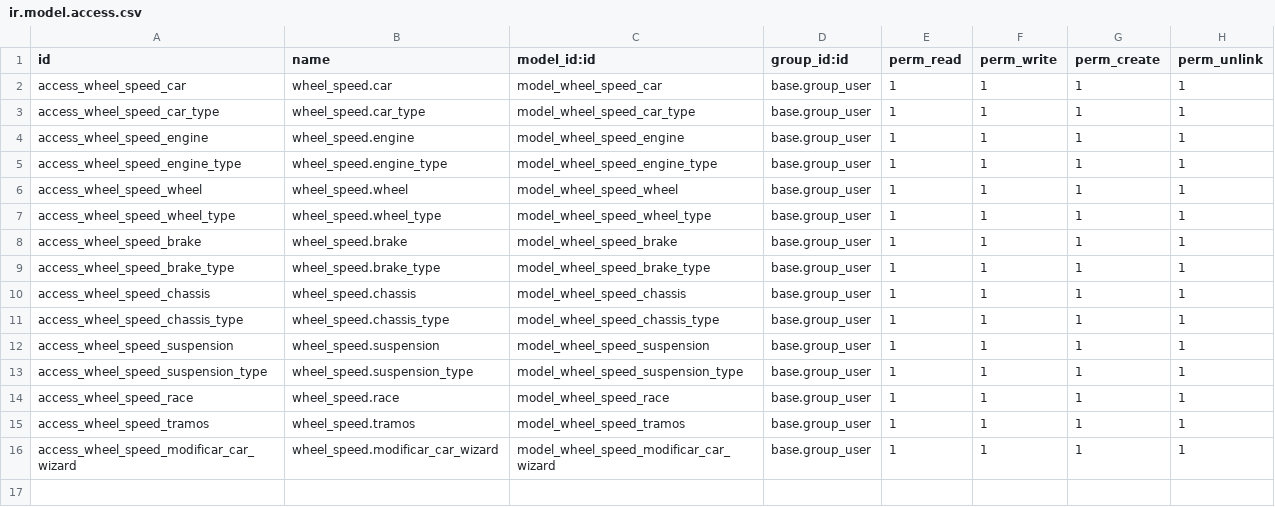
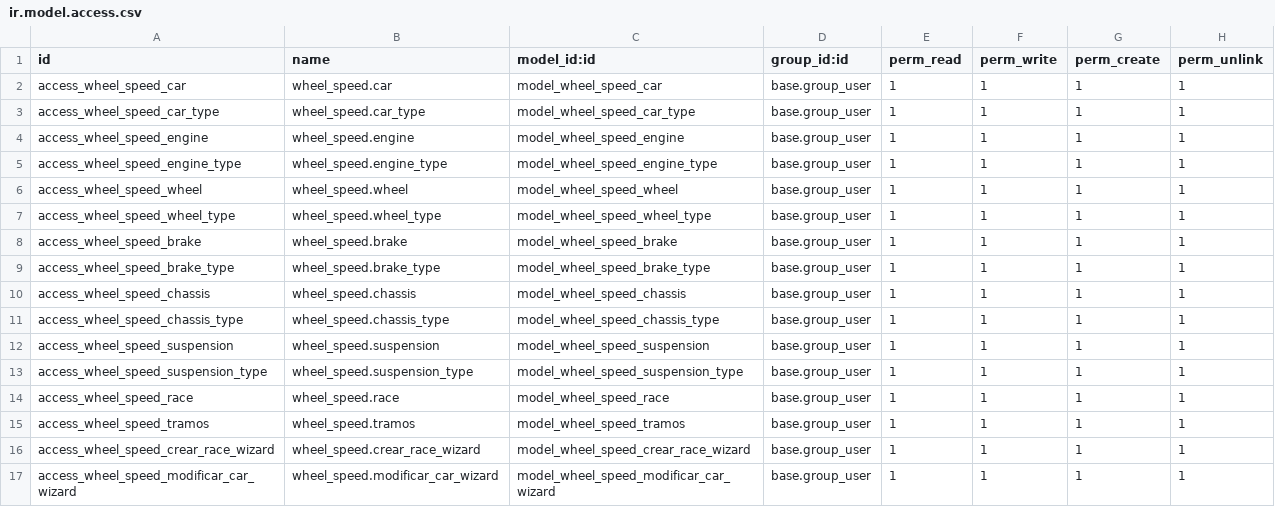
Before and after one commit to Pepe-Vidal/modules, a CSV file: wheel_speed/security/ir.model.access.csv, drawn as a sheet; the diff names each change by its address in the sheet, - before the commit and + after, or states it on an @@ line.

Commit message:
Wizard Carrera

```diff
--- a/wheel_speed/security/ir.model.access.csv
+++ b/wheel_speed/security/ir.model.access.csv
+row 16: access_wheel_speed_crear_race_wizard | wheel_speed.crear_race_wizard | model_wheel_speed_crear_race_wizard | base.group_user | 1 | 1 | 1 | 1
```
Also changed, not shown: 4 other files.
